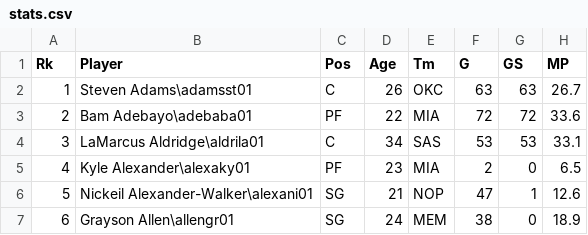
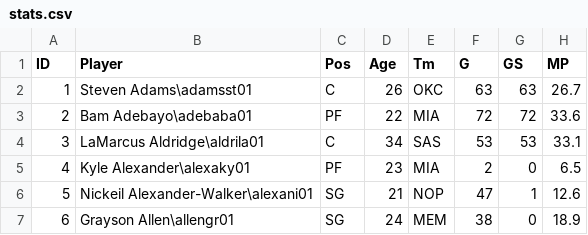
Before and after one commit to WillLin12/NBA-Project, a CSV file: stats.csv, drawn as a sheet; only a part is shown; the diff names each change by its address in the sheet, - before the commit and + after, or states it on an @@ line.

Commit message:
changed row name

```diff
--- a/stats.csv
+++ b/stats.csv
-A1: Rk
+A1: ID
```
